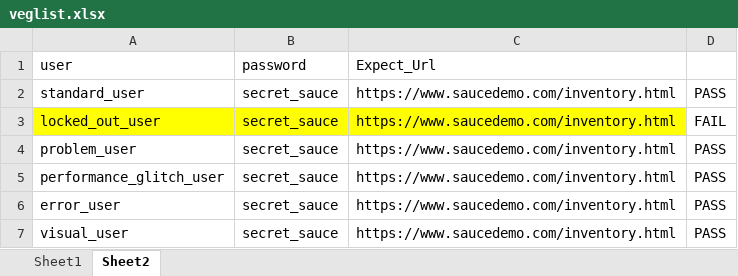
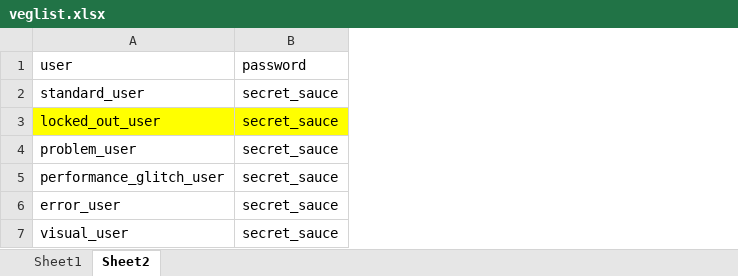
Before and after one commit to ashishqamentor/PageObjectModel5, an Excel workbook: Data/veglist.xlsx, sheet Sheet2, drawn as a sheet; values as stored, in another font and other column widths than the file's, no borders; the diff names each change by its address in the sheet, - before the commit and + after, or states it on an @@ line.

```diff
--- a/Data/veglist.xlsx (sheet Sheet2)
+++ b/Data/veglist.xlsx (sheet Sheet2)
-column C, rows 1-7: Expect_Url | https://www.saucedemo.com/inventory.html | https://www.saucedemo.com/inventory.html | https://www.saucedemo.com/inventory.html | https://www.saucedemo.com/inventory.html | https://www.saucedemo.com/inventory.html | https://www.saucedemo.com/inventory.html
-column D, rows 2-7: PASS | FAIL | PASS | PASS | PASS | PASS
```
Also changed, not shown: 27 other files.
